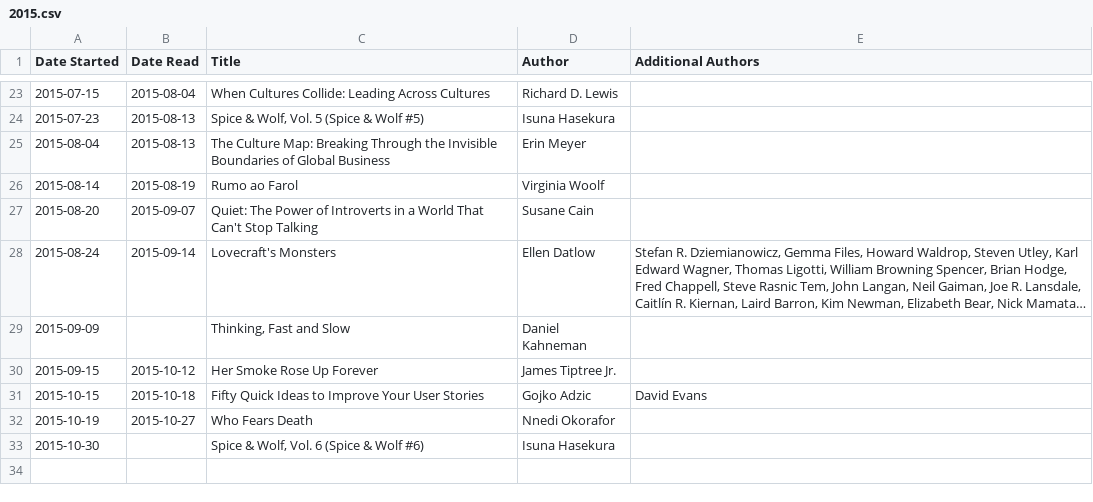
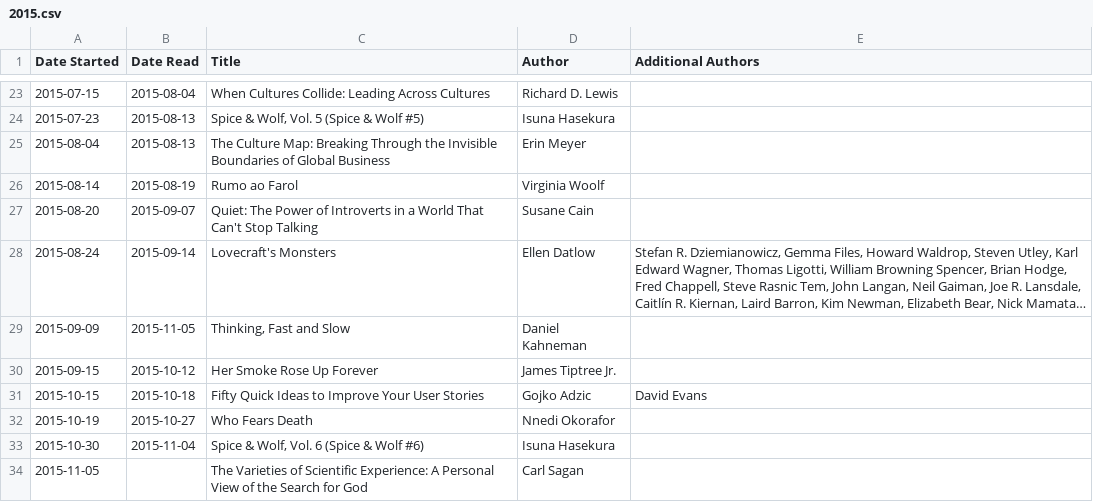
Before and after one commit to dtamai/book_timeline, a CSV file: 2015.csv, drawn as a sheet; only a part is shown, gaps mark what is left out; long unchanged cells end in …; the diff names each change by its address in the sheet, - before the commit and + after, or states it on an @@ line.

Commit message:
Update 2015.csv

```diff
--- a/2015.csv
+++ b/2015.csv
-B29 (Date Read): (empty)
+B29 (Date Read): 2015-11-05
-B33 (Date Read): (empty)
+B33 (Date Read): 2015-11-04
+row 34: 2015-11-05 |  | The Varieties of Scientific Experience: A Personal View of the Search for God | Carl Sagan
```
